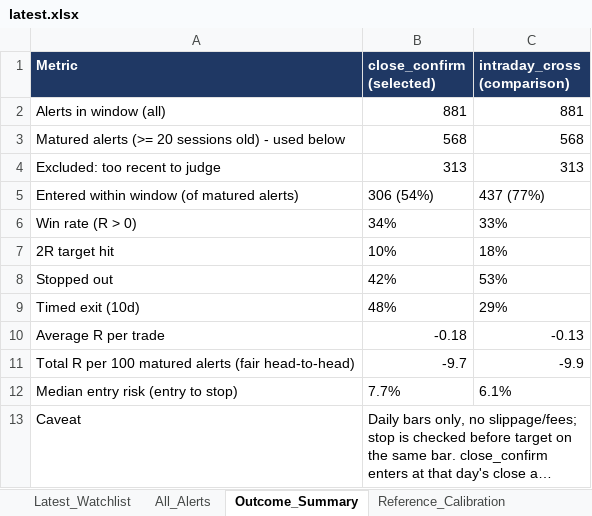
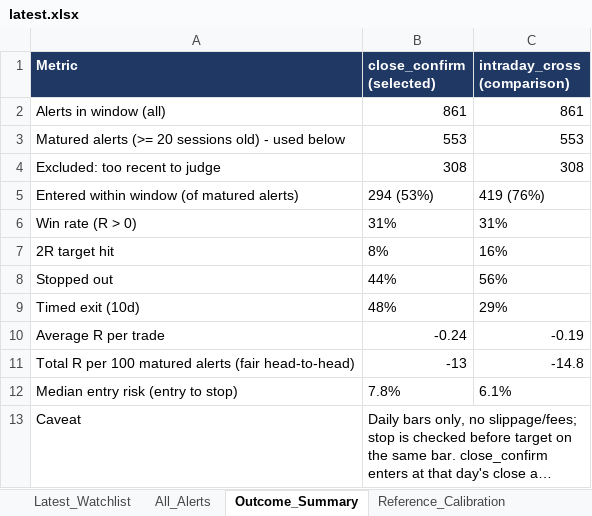
Before and after one commit to cdtrading9899-star/chartsparadise-scanner, an Excel workbook: results/latest.xlsx, sheet Outcome_Summary, drawn as a sheet; long unchanged cells end in …; values as stored, in another font and other column widths than the file's, no borders; the diff names each change by its address in the sheet, - before the commit and + after, or states it on an @@ line.

```diff
--- a/results/latest.xlsx (sheet Outcome_Summary)
+++ b/results/latest.xlsx (sheet Outcome_Summary)
-B2 (close_confirm (selected)): 881
+B2 (close_confirm (selected)): 861
-C2 (intraday_cross (comparison)): 881
+C2 (intraday_cross (comparison)): 861
-B3 (close_confirm (selected)): 568
+B3 (close_confirm (selected)): 553
-C3 (intraday_cross (comparison)): 568
+C3 (intraday_cross (comparison)): 553
-B4 (close_confirm (selected)): 313
+B4 (close_confirm (selected)): 308
-C4 (intraday_cross (comparison)): 313
+C4 (intraday_cross (comparison)): 308
-B5 (close_confirm (selected)): 306 (54%)
+B5 (close_confirm (selected)): 294 (53%)
-C5 (intraday_cross (comparison)): 437 (77%)
+C5 (intraday_cross (comparison)): 419 (76%)
-B6 (close_confirm (selected)): 34%
+B6 (close_confirm (selected)): 31%
-C6 (intraday_cross (comparison)): 33%
+C6 (intraday_cross (comparison)): 31%
-B7 (close_confirm (selected)): 10%
+B7 (close_confirm (selected)): 8%
-C7 (intraday_cross (comparison)): 18%
+C7 (intraday_cross (comparison)): 16%
-B8 (close_confirm (selected)): 42%
+B8 (close_confirm (selected)): 44%
-C8 (intraday_cross (comparison)): 53%
+C8 (intraday_cross (comparison)): 56%
-B10 (close_confirm (selected)): -0.18
+B10 (close_confirm (selected)): -0.24
-C10 (intraday_cross (comparison)): -0.13
+C10 (intraday_cross (comparison)): -0.19
-B11 (close_confirm (selected)): -9.7
+B11 (close_confirm (selected)): -13
-C11 (intraday_cross (comparison)): -9.9
+C11 (intraday_cross (comparison)): -14.8
-B12 (close_confirm (selected)): 7.7%
+B12 (close_confirm (selected)): 7.8%
```
Also changed, not shown: sheet All_Alerts, sheet Latest_Watchlist, 33 other files.
